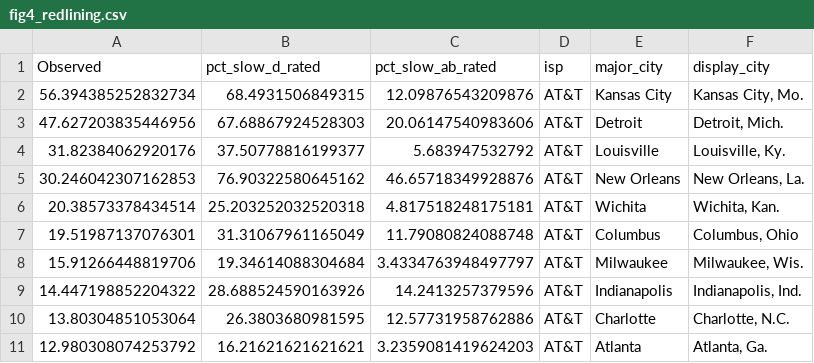
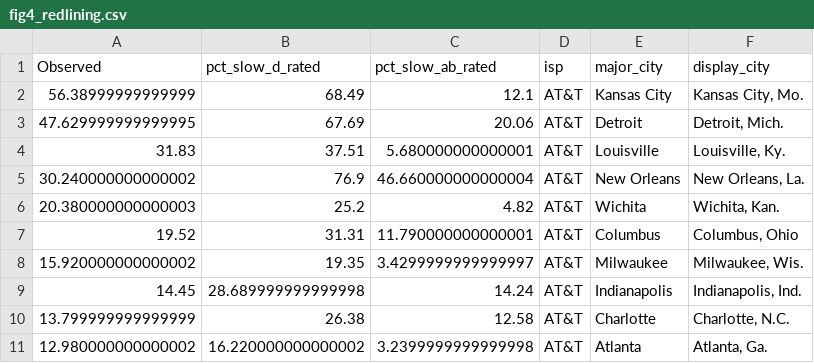
Before and after one commit to the-markup/investigation-isp, a CSV file: data/output/figs/fig4_redlining.csv, drawn as a sheet; only a part is shown; the diff covers the shown part only.

```diff
--- a/data/output/figs/fig4_redlining.csv
+++ b/data/output/figs/fig4_redlining.csv
@@ -1,11 +1,11 @@
 Observed,pct_slow_d_rated,pct_slow_ab_rated,isp,major_city,display_city
-56.394385252832734,68.4931506849315,12.09876543209876,AT&T,Kansas City,"Kansas City, Mo."
-47.627203835446956,67.68867924528303,20.06147540983606,AT&T,Detroit,"Detroit, Mich."
-31.82384062920176,37.50778816199377,5.683947532792,AT&T,Louisville,"Louisville, Ky."
-30.246042307162853,76.90322580645162,46.65718349928876,AT&T,New Orleans,"New Orleans, La."
-20.38573378434514,25.203252032520318,4.817518248175181,AT&T,Wichita,"Wichita, Kan."
-19.51987137076301,31.31067961165049,11.79080824088748,AT&T,Columbus,"Columbus, Ohio"
-15.91266448819706,19.34614088304684,3.4334763948497797,AT&T,Milwaukee,"Milwaukee, Wis."
-14.447198852204322,28.688524590163926,14.2413257379596,AT&T,Indianapolis,"Indianapolis, Ind."
-13.80304851053064,26.3803680981595,12.57731958762886,AT&T,Charlotte,"Charlotte, N.C."
-12.980308074253792,16.21621621621621,3.2359081419624203,AT&T,Atlanta,"Atlanta, Ga."
+56.38999999999999,68.49,12.1,AT&T,Kansas City,"Kansas City, Mo."
+47.629999999999995,67.69,20.06,AT&T,Detroit,"Detroit, Mich."
+31.83,37.51,5.680000000000001,AT&T,Louisville,"Louisville, Ky."
+30.240000000000002,76.9,46.660000000000004,AT&T,New Orleans,"New Orleans, La."
+20.380000000000003,25.2,4.82,AT&T,Wichita,"Wichita, Kan."
+19.52,31.31,11.790000000000001,AT&T,Columbus,"Columbus, Ohio"
+15.920000000000002,19.35,3.4299999999999997,AT&T,Milwaukee,"Milwaukee, Wis."
+14.45,28.689999999999998,14.24,AT&T,Indianapolis,"Indianapolis, Ind."
+13.799999999999999,26.38,12.58,AT&T,Charlotte,"Charlotte, N.C."
+12.980000000000002,16.220000000000002,3.2399999999999998,AT&T,Atlanta,"Atlanta, Ga."
```
Also changed, not shown: 74 edited cells elsewhere in this file, data/output/figs/fig4_income.csv, data/output/figs/fig4_race.csv.
